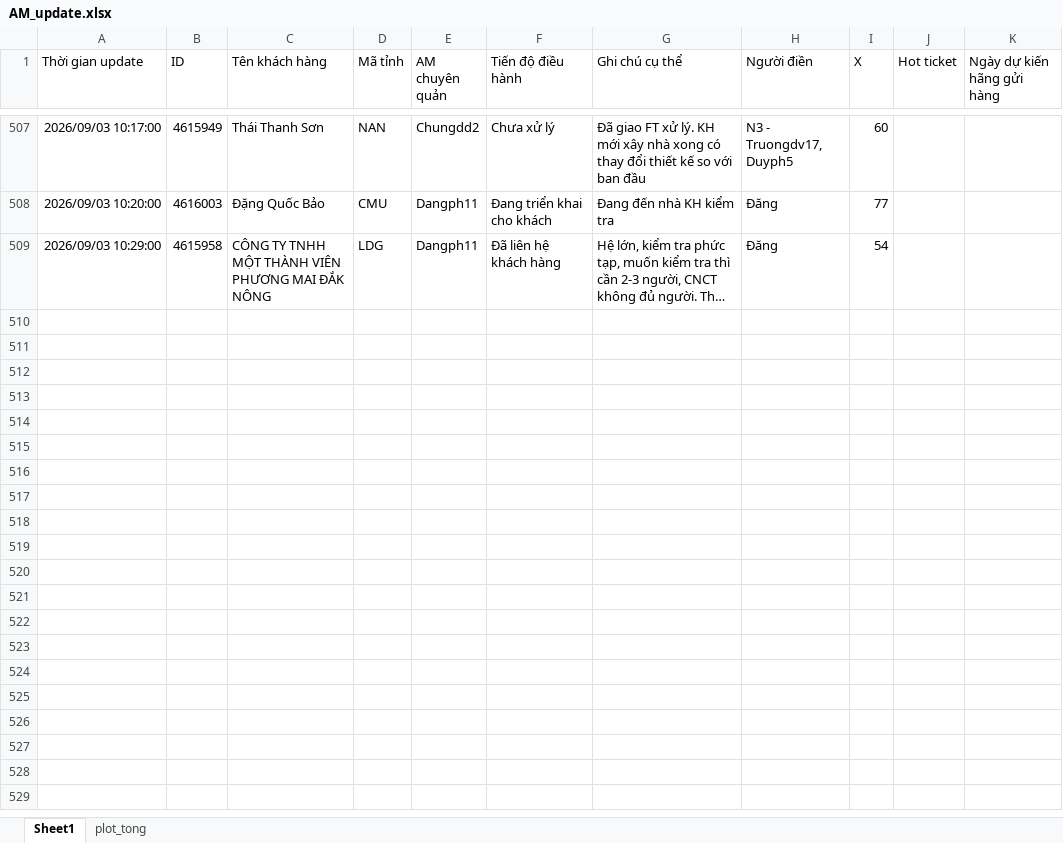
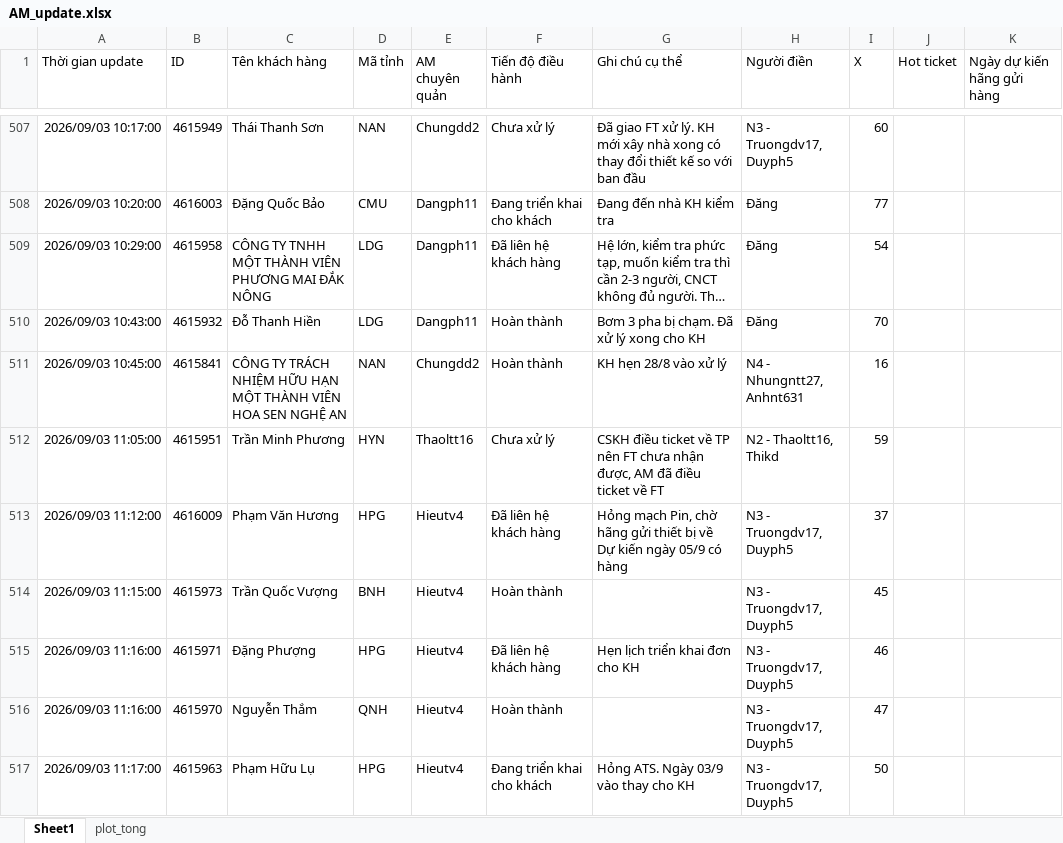
Before and after one commit to Nhunggg1612/dashboard-PAKH, an Excel workbook: data/AM_update.xlsx, sheet Sheet1, drawn as a sheet; only a part is shown, gaps mark what is left out; long unchanged cells end in …; values as stored, in another font and other column widths than the file's, no borders; table styles not drawn; ↵ is a line break in a cell; the diff covers the shown part only; the diff names each change by its address in the sheet, - before the commit and + after, or states it on an @@ line.

```diff
--- a/data/AM_update.xlsx (sheet Sheet1)
+++ b/data/AM_update.xlsx (sheet Sheet1)
+row 510: 2026/09/03 10:43:00 | 4615932 | Đỗ Thanh Hiền | LDG | Dangph11 | Hoàn thành | Bơm 3 pha bị chạm. Đã xử lý xong cho KH | Đăng | 70
+row 511: 2026/09/03 10:45:00 | 4615841 | CÔNG TY TRÁCH NHIỆM HỮU HẠN MỘT THÀNH VIÊN HOA SEN NGHỆ AN | NAN | Chungdd2 | Hoàn thành | KH hẹn 28/8 vào xử lý | N4 - Nhungntt27, Anhnt631 | 16
+row 512: 2026/09/03 11:05:00 | 4615951 | Trần Minh Phương | HYN | Thaoltt16 | Chưa xử lý | CSKH điều ticket về TP nên FT chưa nhận được, AM đã điều ticket về FT | N2 - Thaoltt16, Thikd | 59
+row 513: 2026/09/03 11:12:00 | 4616009 | Phạm Văn Hương | HPG | Hieutv4 | Đã liên hệ khách hàng | Hỏng mạch Pin, chờ hãng gửi thiết bị về ↵ Dự kiến ngày 05/9 có hàng | N3 - Truongdv17, Duyph5 | 37
+row 514: 2026/09/03 11:15:00 | 4615973 | Trần Quốc Vượng | BNH | Hieutv4 | Hoàn thành |  | N3 - Truongdv17, Duyph5 | 45
+row 515: 2026/09/03 11:16:00 | 4615971 | Đặng Phượng | HPG | Hieutv4 | Đã liên hệ khách hàng | Hẹn lịch triển khai đơn cho KH | N3 - Truongdv17, Duyph5 | 46
+row 516: 2026/09/03 11:16:00 | 4615970 | Nguyễn Thắm | QNH | Hieutv4 | Hoàn thành |  | N3 - Truongdv17, Duyph5 | 47
+row 517: 2026/09/03 11:17:00 | 4615963 | Phạm Hữu Lụ | HPG | Hieutv4 | Đang triển khai cho khách | Hỏng ATS. Ngày 03/9 vào thay cho KH | N3 - Truongdv17, Duyph5 | 50
```
Also changed, not shown: 8 added rows elsewhere in this sheet, data/3.R_pakh.xlsx, data/5.R_pakh_hoan_thanh.xlsx, 9 other files.
